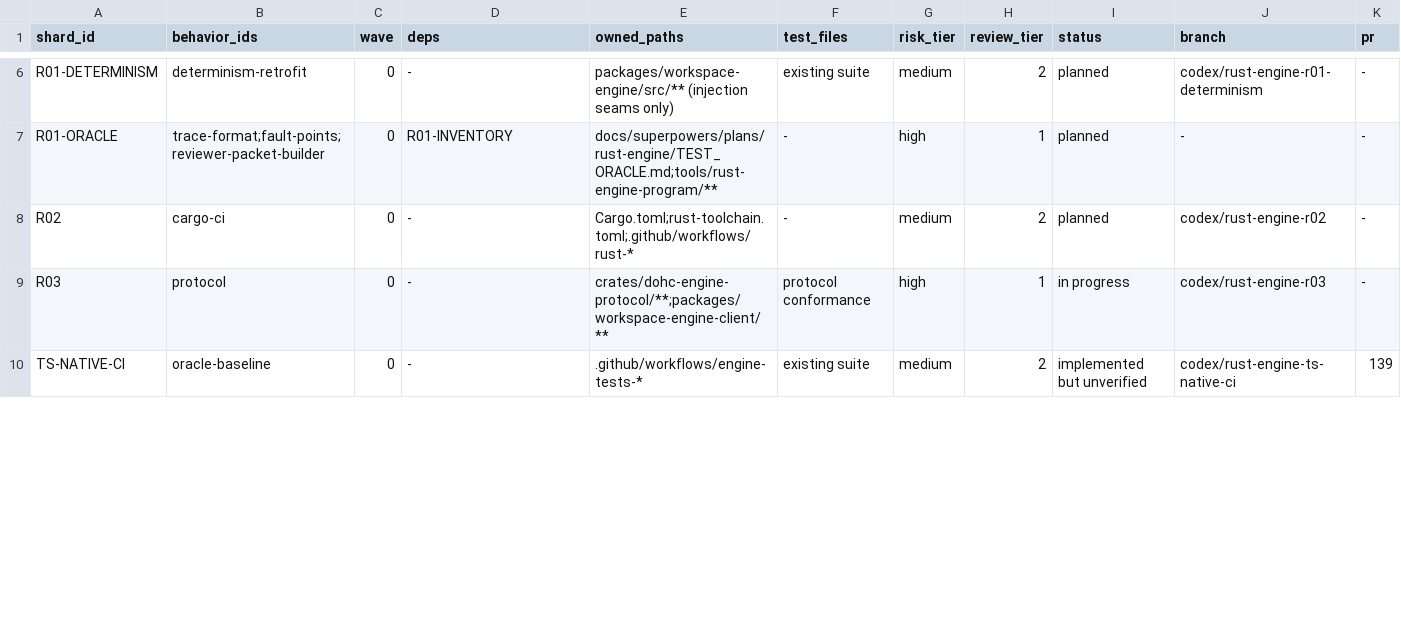
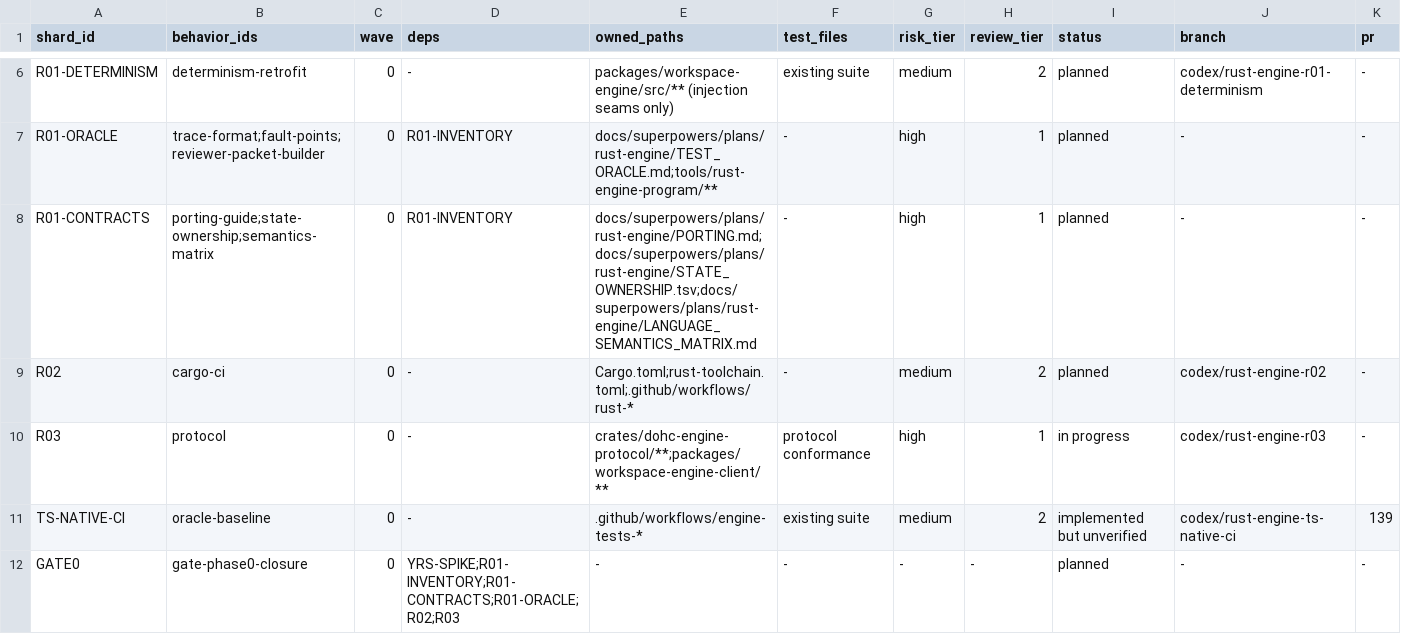
Before and after one commit to dohchq/dohc, a TSV file: docs/superpowers/plans/rust-engine/SHARDS.tsv, drawn as a sheet; only a part is shown, gaps mark what is left out; the diff covers the shown part only.

```diff
--- a/docs/superpowers/plans/rust-engine/SHARDS.tsv
+++ b/docs/superpowers/plans/rust-engine/SHARDS.tsv
@@ -7,2 +7,3 @@ R01-DETERMINISM	determinism-retrofit	0	-	packages/workspace-engine/src/** (injec
 R01-ORACLE	trace-format;fault-points;reviewer-packet-builder	0	R01-INVENTORY	docs/superpowers/plans/rust-engine/TEST_ORACLE.md;tools/rust-engine-program/**	-	high	1	planned	-	-
+R01-CONTRACTS	porting-guide;state-ownership;semantics-matrix	0	R01-INVENTORY	docs/superpowers/plans/rust-engine/PORTING.md;docs/superpowers/plans/rust-engine/STATE_OWNERSHIP.tsv;docs/superpowers/plans/rust-engine/LANGUAGE_SEMANTICS_MATRIX.md	-	high	1	planned	-	-
 R02	cargo-ci	0	-	Cargo.toml;rust-toolchain.toml;.github/workflows/rust-*	-	medium	2	planned	codex/rust-engine-r02	-
@@ -10 +11,2 @@ R03	protocol	0	-	crates/dohc-engine-protocol/**;packages/workspace-engine-client
 TS-NATIVE-CI	oracle-baseline	0	-	.github/workflows/engine-tests-*	existing suite	medium	2	implemented but unverified	codex/rust-engine-ts-native-ci	139
+GATE0	gate-phase0-closure	0	YRS-SPIKE;R01-INVENTORY;R01-CONTRACTS;R01-ORACLE;R02;R03	-	-	-	-	planned	-	-
```
Also changed, not shown: 1 added row and 4 edited cells elsewhere in this file, 2 other files.
